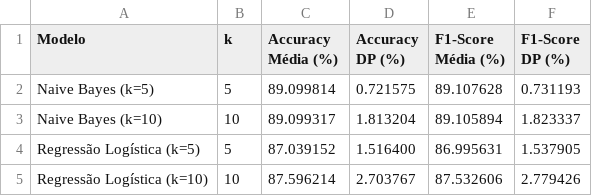
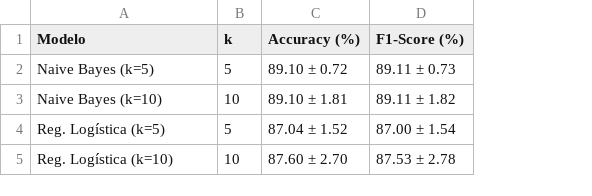
Before and after one commit to ROMAUSKI/tcc-analise-sentimento, a CSV file: resultados/validacao_cruzada.csv, drawn as a sheet; removed rows and columns are numbered as before the commit, all else as after; the diff names each change by its address in the sheet, - before the commit and + after, or states it on an @@ line.

```diff
--- a/resultados/validacao_cruzada.csv
+++ b/resultados/validacao_cruzada.csv
-column C (Accuracy Média (%)), rows 2-5: 89.099814 | 89.099317 | 87.039152 | 87.596214
-column D (Accuracy DP (%)), rows 2-5: 0.721575 | 1.813204 | 1.516400 | 2.703767
-column E (F1-Score Média (%)), rows 2-5: 89.107628 | 89.105894 | 86.995631 | 87.532606
-column F (F1-Score DP (%)), rows 2-5: 0.731193 | 1.823337 | 1.537905 | 2.779426
+column C (Accuracy (%)), rows 2-5: 89.10 ± 0.72 | 89.10 ± 1.81 | 87.04 ± 1.52 | 87.60 ± 2.70
+column D (F1-Score (%)), rows 2-5: 89.11 ± 0.73 | 89.11 ± 1.82 | 87.00 ± 1.54 | 87.53 ± 2.78
-A4 (Modelo): Regressão Logística (k=5)
+A4 (Modelo): Reg. Logística (k=5)
-A5 (Modelo): Regressão Logística (k=10)
+A5 (Modelo): Reg. Logística (k=10)
```
Also changed, not shown: 7 other files.
